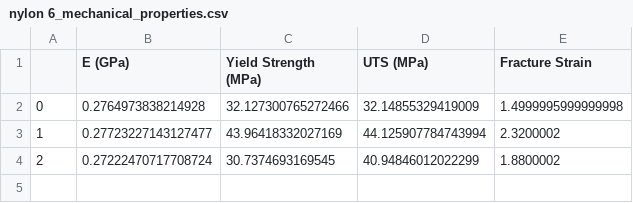
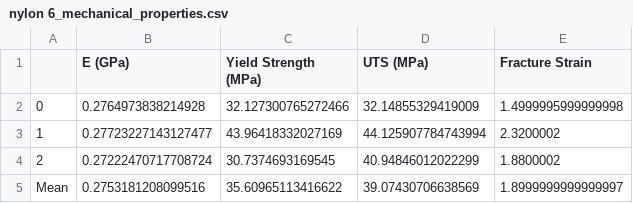
Before and after one commit to BionicMango/AMME1362-Lab-Report, a CSV file: Mechanical Properties/nylon 6_mechanical_properties.csv, drawn as a sheet; the diff names each change by its address in the sheet, - before the commit and + after, or states it on an @@ line.

```diff
--- a/Mechanical Properties/nylon 6_mechanical_properties.csv
+++ b/Mechanical Properties/nylon 6_mechanical_properties.csv
+row 5: Mean | 0.2753181208099516 | 35.60965113416622 | 39.07430706638569 | 1.8999999999999997
```
Also changed, not shown: Mechanical Properties/acrylic_mechanical_properties.csv, Mechanical Properties/aluminium_mechanical_properties.csv, 3 other files.
